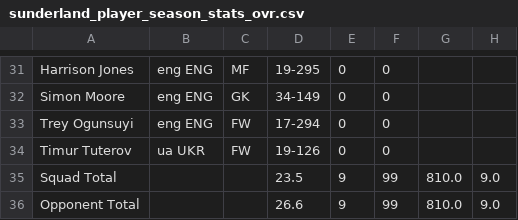
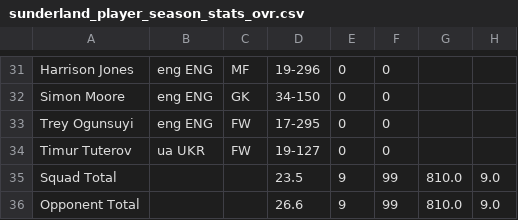
Before and after one commit to om-894/Footaball_Predictor, a CSV file: data/sunderland_player_season_stats_ovr.csv, drawn as a sheet; only a part is shown, gaps mark what is left out; the diff covers the shown part only; the diff names each change by its address in the sheet, - before the commit and + after, or states it on an @@ line.

```diff
--- a/data/sunderland_player_season_stats_ovr.csv
+++ b/data/sunderland_player_season_stats_ovr.csv
-D31: 19-295
+D31: 19-296
-D32: 34-149
+D32: 34-150
-D33: 17-294
+D33: 17-295
-D34: 19-126
+D34: 19-127
```
Also changed, not shown: 28 edited cells elsewhere in this file, 1 other file.
